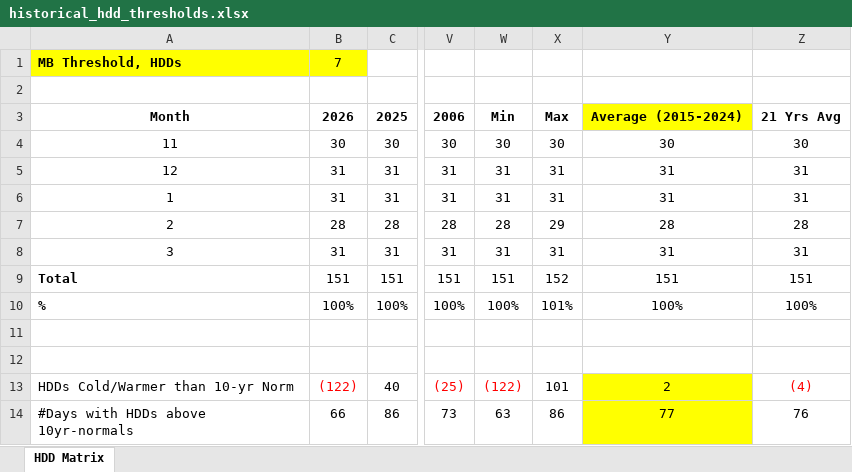
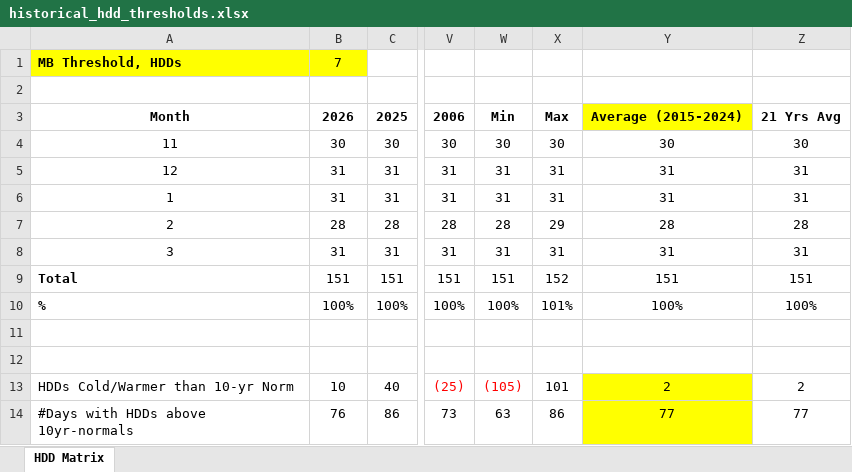
Before and after one commit to yieldchaser/weather-dd-tracker, an Excel workbook: outputs/historical_hdd_thresholds.xlsx, sheet HDD Matrix, drawn as a sheet; only a part is shown, gaps mark what is left out; values as stored, in another font and other column widths than the file's, no borders; the diff names each change by its address in the sheet, - before the commit and + after, or states it on an @@ line.

```diff
--- a/outputs/historical_hdd_thresholds.xlsx (sheet HDD Matrix)
+++ b/outputs/historical_hdd_thresholds.xlsx (sheet HDD Matrix)
-B13: (122)
+B13: 10
-B13 text colour: #FF0000
+B13 text colour: black
-W13: (122)
+W13: (105)
-Z13: (4)
+Z13: 2
-Z13 text colour: #FF0000
+Z13 text colour: black
-B14: 66
+B14: 76
-Z14: 76
+Z14: 77
```
Also changed, not shown: 11 other files.
